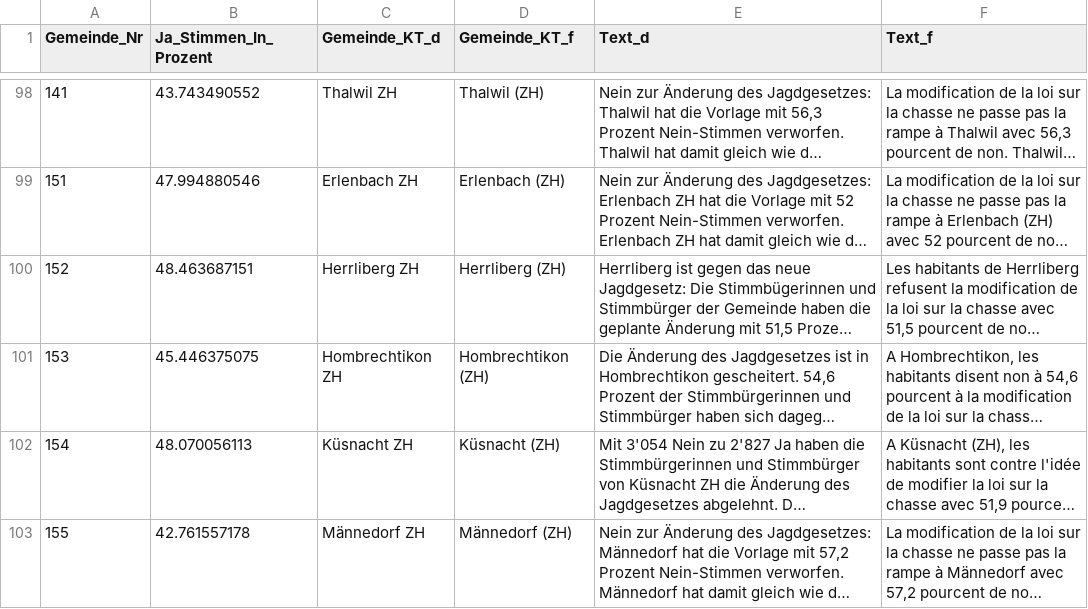
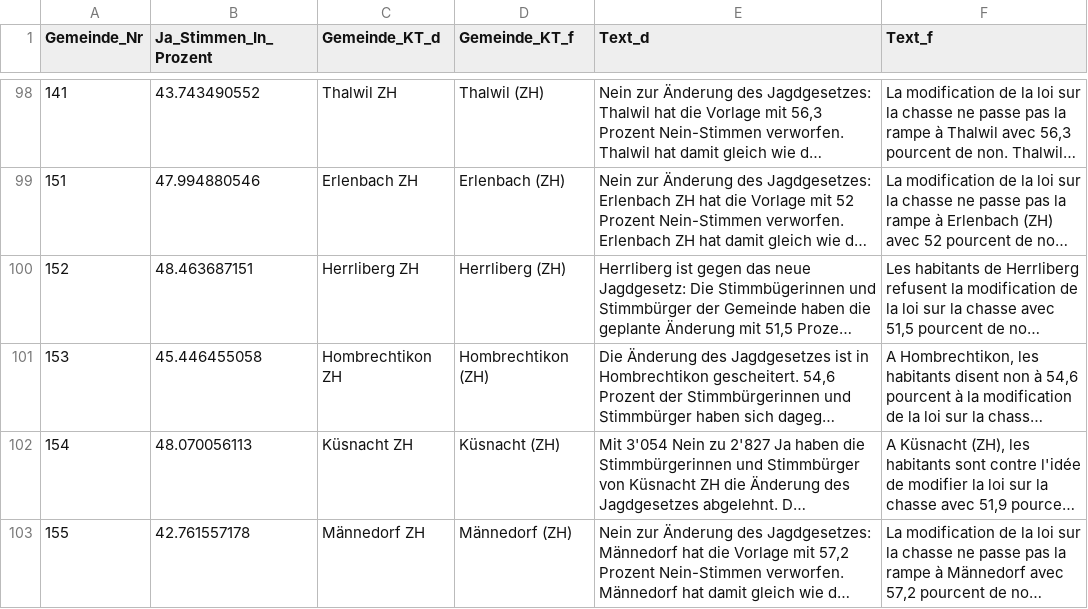
Before and after one commit to awp-finanznachrichten/lena, a CSV file: Output/Jagdgesetz_dw.csv, drawn as a sheet; only a part is shown, gaps mark what is left out; long unchanged cells end in …; the diff names each change by its address in the sheet, - before the commit and + after, or states it on an @@ line.

Commit message:
Update

```diff
--- a/Output/Jagdgesetz_dw.csv
+++ b/Output/Jagdgesetz_dw.csv
-B101 (Ja_Stimmen_In_Prozent): 45.446375075
+B101 (Ja_Stimmen_In_Prozent): 45.446455058
```
